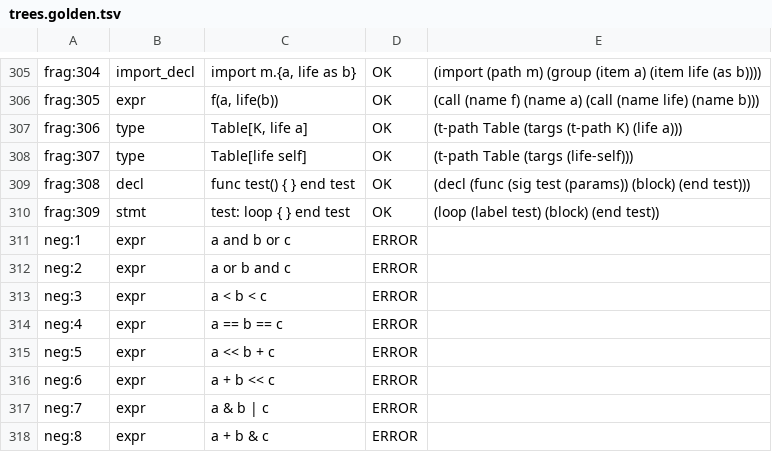
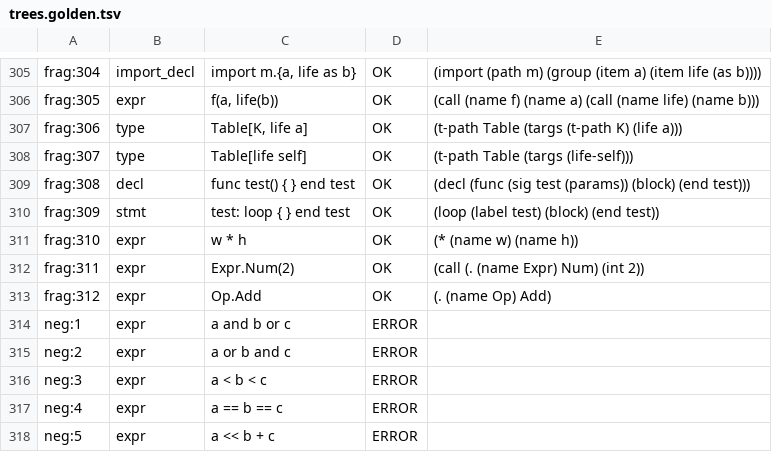
Before and after one commit to SfayraX/NulixLang, a TSV file: grammar/trees.golden.tsv, drawn as a sheet; only a part is shown, gaps mark what is left out; the shorter side is filled out with more unchanged rows; the diff names each change by its address in the sheet, - before the commit and + after, or states it on an @@ line.

```diff
--- a/grammar/trees.golden.tsv
+++ b/grammar/trees.golden.tsv
+row 311: frag:310 | expr | w * h | OK | (* (name w) (name h))
+row 312: frag:311 | expr | Expr.Num(2) | OK | (call (. (name Expr) Num) (int 2))
+row 313: frag:312 | expr | Op.Add | OK | (. (name Op) Add)
```
Also changed, not shown: grammar/fragments.tsv, grammar/spans.tsv, 5 other files.
